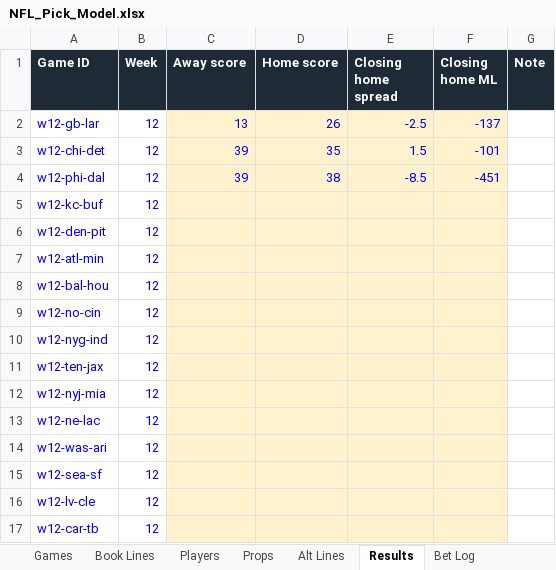
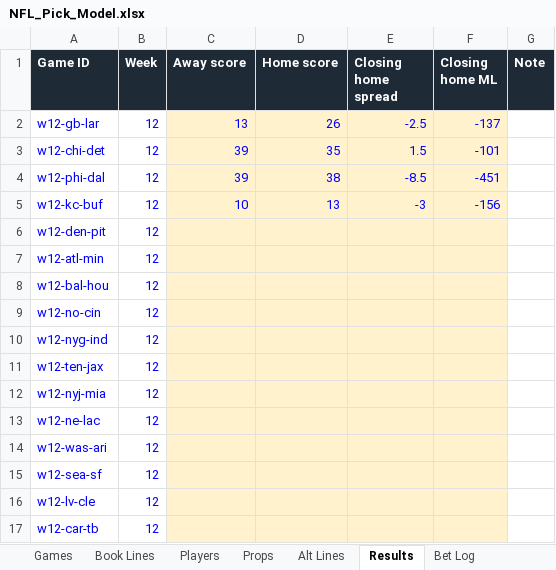
Before and after one commit to eloeser-1147/EV-Betting-Model, an Excel workbook: NFL_Pick_Model.xlsx, sheet Results, drawn as a sheet; values as stored, in another font and other column widths than the file's, no borders; the diff names each change by its address in the sheet, - before the commit and + after, or states it on an @@ line.

```diff
--- a/NFL_Pick_Model.xlsx (sheet Results)
+++ b/NFL_Pick_Model.xlsx (sheet Results)
-C5 (Away score): (empty)
+C5 (Away score): 10
-D5 (Home score): (empty)
+D5 (Home score): 13
-E5 (Closing home spread): (empty)
+E5 (Closing home spread): -3
-F5 (Closing home ML): (empty)
+F5 (Closing home ML): -156
```
Also changed, not shown: sheet Props, sheet Bet Log, sheet Box Scores, sheet Model, sheet Pick Log, sheet Players, 1 more sheet, 1 other file.
